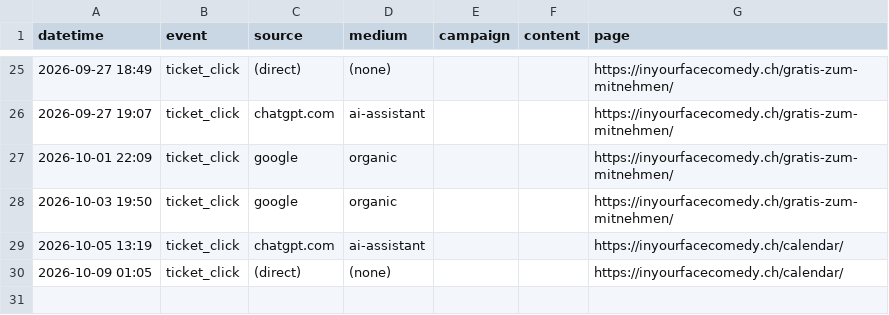
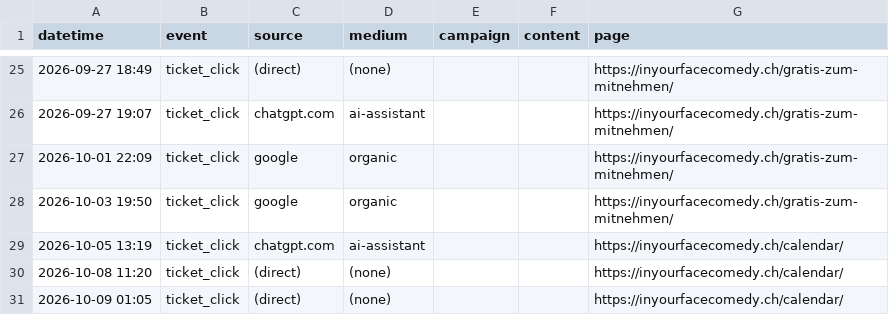
Before and after one commit to harryf/inyourfacecomedy, a CSV file: assets/reports/gratis-zum-mitnehmen.csv, drawn as a sheet; only a part is shown, gaps mark what is left out; the diff names each change by its address in the sheet, - before the commit and + after, or states it on an @@ line.

```diff
--- a/assets/reports/gratis-zum-mitnehmen.csv
+++ b/assets/reports/gratis-zum-mitnehmen.csv
+row 30: 2026-10-08 11:20 | ticket_click | (direct) | (none) |  |  | https://inyourfacecomedy.ch/calendar/
```
Also changed, not shown: assets/reports/comedybrew.csv, assets/reports/jackpotcomedy.csv, 16 other files.
